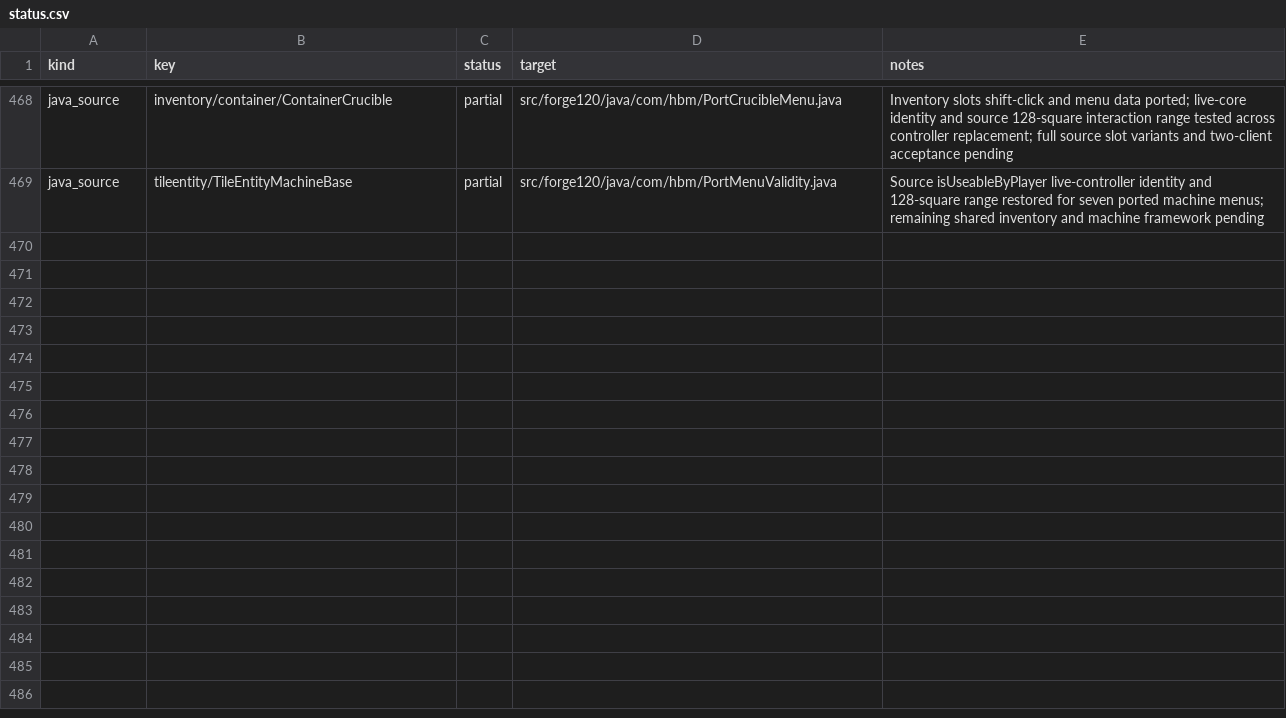
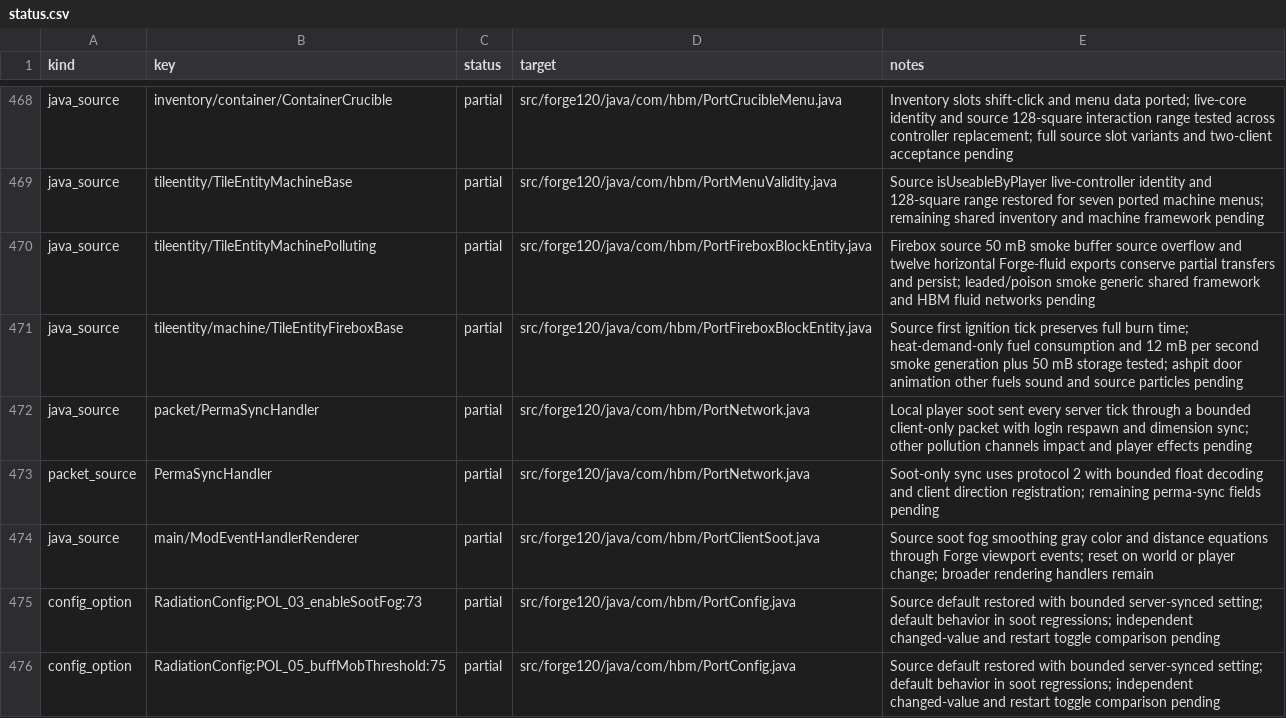
Before and after one commit to Captainpax/Hbm-s-Nuclear-Tech-GIT, a CSV file: docs/porting/status.csv, drawn as a sheet; only a part is shown, gaps mark what is left out; the diff covers the shown part only; the diff names each change by its address in the sheet, - before the commit and + after, or states it on an @@ line.

Commit message:
Restore source soot pollution and progression machine emissions

```diff
--- a/docs/porting/status.csv
+++ b/docs/porting/status.csv
+row 470: java_source | tileentity/TileEntityMachinePolluting | partial | src/forge120/java/com/hbm/PortFireboxBlockEntity.java | Firebox source 50 mB smoke buffer source overflow and twelve horizontal Forge-fluid exports conserve partial transfers and persist; leaded/poison smoke generic shared framework and HBM fluid networks pending
+row 471: java_source | tileentity/machine/TileEntityFireboxBase | partial | src/forge120/java/com/hbm/PortFireboxBlockEntity.java | Source first ignition tick preserves full burn time; heat-demand-only fuel consumption and 12 mB per second smoke generation plus 50 mB storage tested; ashpit door animation other fuels sound and source particles pending
+row 472: java_source | packet/PermaSyncHandler | partial | src/forge120/java/com/hbm/PortNetwork.java | Local player soot sent every server tick through a bounded client-only packet with login respawn and dimension sync; other pollution channels impact and player effects pending
+row 473: packet_source | PermaSyncHandler | partial | src/forge120/java/com/hbm/PortNetwork.java | Soot-only sync uses protocol 2 with bounded float decoding and client direction registration; remaining perma-sync fields pending
+row 474: java_source | main/ModEventHandlerRenderer | partial | src/forge120/java/com/hbm/PortClientSoot.java | Source soot fog smoothing gray color and distance equations through Forge viewport events; reset on world or player change; broader rendering handlers remain
+row 475: config_option | RadiationConfig:POL_03_enableSootFog:73 | partial | src/forge120/java/com/hbm/PortConfig.java | Source default restored with bounded server-synced setting; default behavior in soot regressions; independent changed-value and restart toggle comparison pending
+row 476: config_option | RadiationConfig:POL_05_buffMobThreshold:75 | partial | src/forge120/java/com/hbm/PortConfig.java | Source default restored with bounded server-synced setting; default behavior in soot regressions; independent changed-value and restart toggle comparison pending
```
Also changed, not shown: 6 added rows and 3 edited cells elsewhere in this file, 23 other files.
